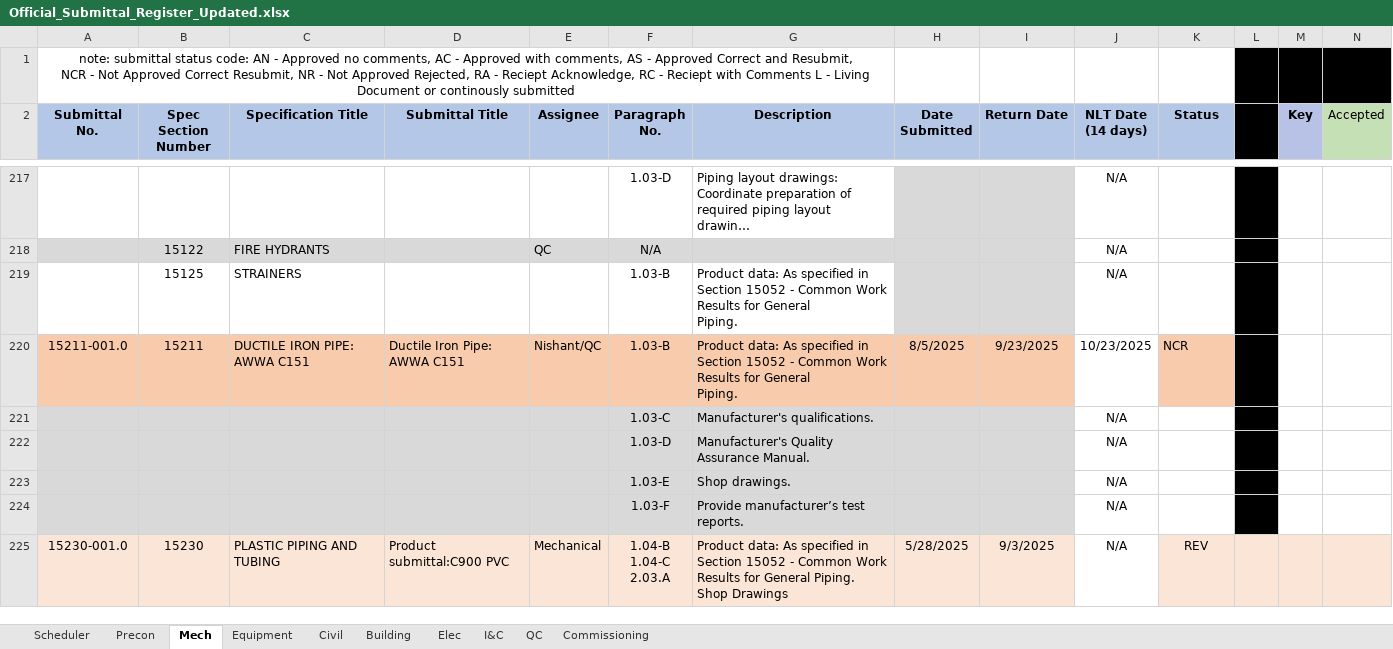
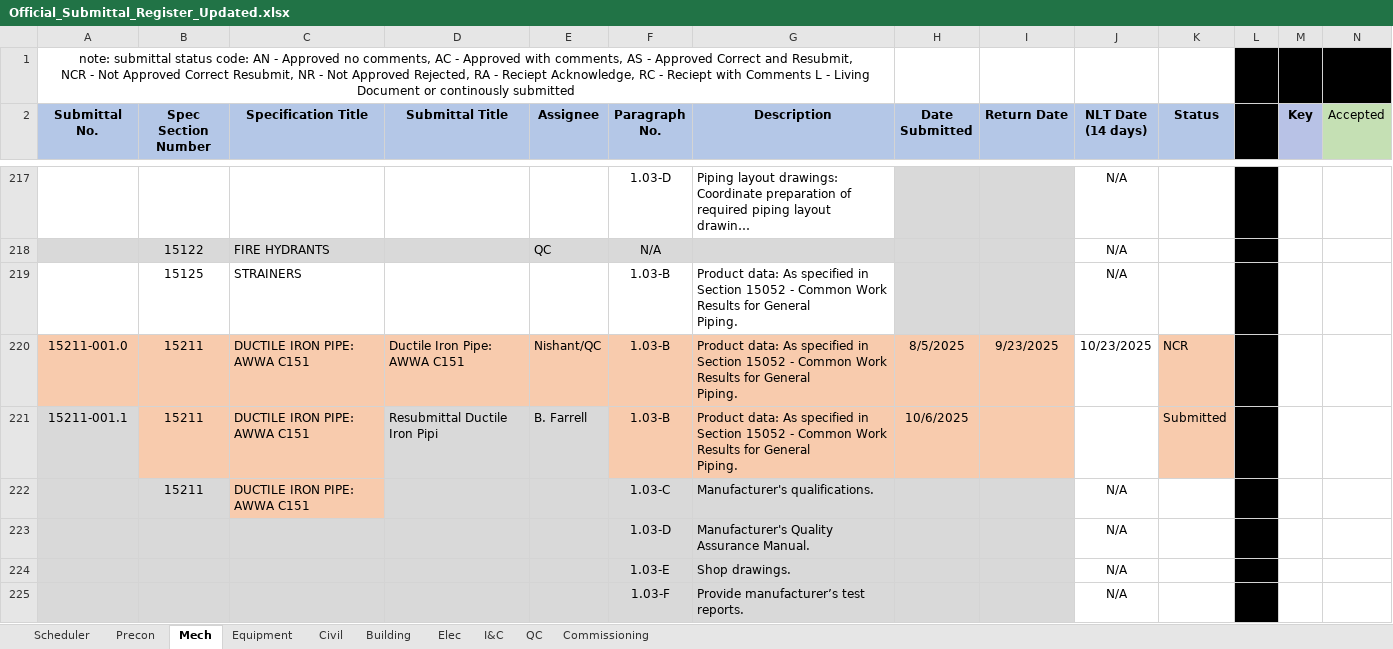
Before and after one commit to mchunNanBigIsland/submittal-register, an Excel workbook: Official_Submittal_Register_Updated.xlsx, sheet Mech, drawn as a sheet; only a part is shown, gaps mark what is left out; the shorter side is filled out with more unchanged rows; long unchanged cells end in …; values as stored, in another font and other column widths than the file's, no borders; conditional formats not drawn; addresses are those after the commit; rows hold the shown columns only; ↵ is a line break in a cell; the diff names each change by its address in the sheet, - before the commit and + after, or states it on an @@ line.

Commit message:
Update Official_Submittal_Register_Updated.xlsx

```diff
--- a/Official_Submittal_Register_Updated.xlsx (sheet Mech)
+++ b/Official_Submittal_Register_Updated.xlsx (sheet Mech)
+row 221: 15211-001.1 | 15211 | DUCTILE IRON PIPE: AWWA C151 | Resubmittal Ductile Iron Pipi | B. Farrell | 1.03-B | Product data: As specified in Section 15052 - Common Work Results for General ↵ Piping. | 10/6/2025 |  |  | Submitted
-B222 (Spec Section Number): (empty)
+B222 (Spec Section Number): 15211
-C222 (Specification Title): (empty)
+C222 (Specification Title): DUCTILE IRON PIPE: AWWA C151
-C222 fill: #D9D9D9
+C222 fill: #F8CBAD
```
Also changed, not shown: formulas that keep their value.
